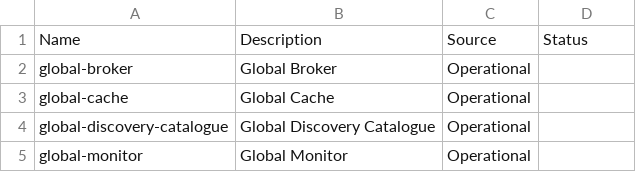
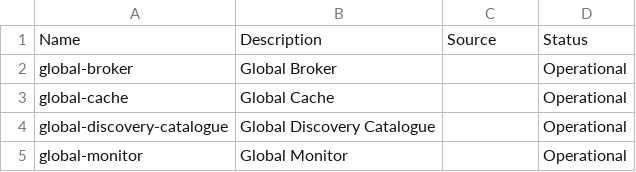
Before and after one commit to wmo-im/wcmp2-codelists, a CSV file: codelists/global-service-type.csv, drawn as a sheet.

Commit message:
Update global-service-type.csv

```diff
--- a/codelists/global-service-type.csv
+++ b/codelists/global-service-type.csv
@@ -1,5 +1,5 @@
 Name,Description,Source,Status
-global-broker,Global Broker,Operational
-global-cache,Global Cache,Operational
-global-discovery-catalogue,Global Discovery Catalogue,Operational
-global-monitor,Global Monitor,Operational
+global-broker,Global Broker,,Operational
+global-cache,Global Cache,,Operational
+global-discovery-catalogue,Global Discovery Catalogue,,Operational
+global-monitor,Global Monitor,,Operational
```
